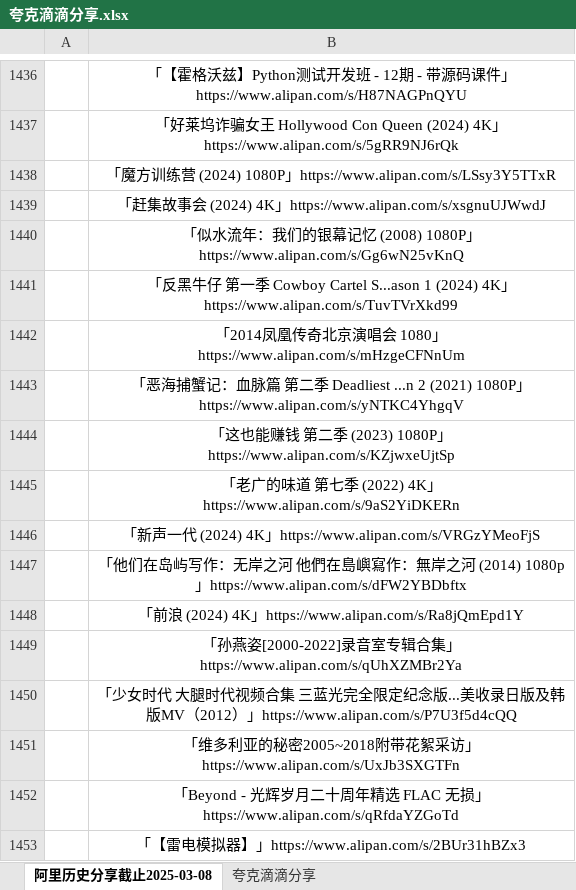
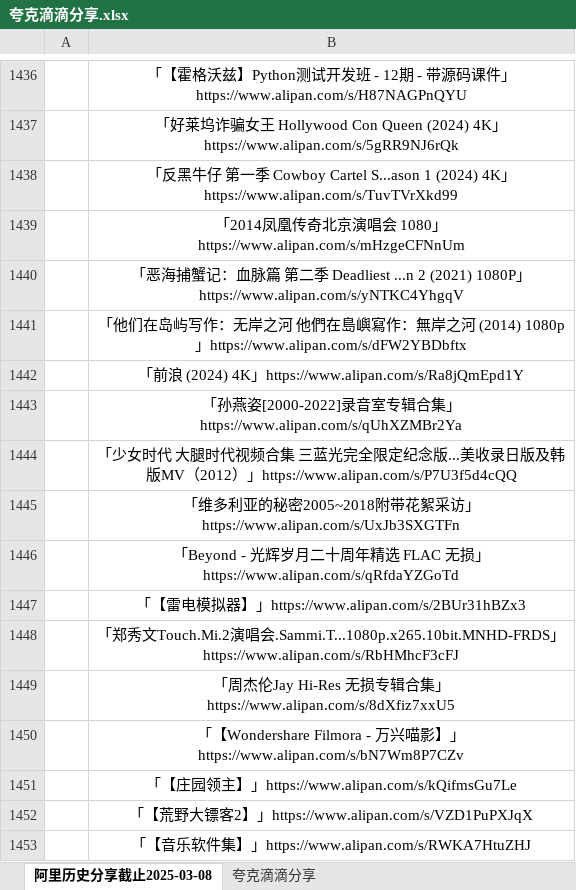
Before and after one commit to mitjavaz/memo, an Excel workbook: .ready/夸克滴滴分享.xlsx, sheet 阿里历史分享截止2025-03-08, drawn as a sheet; only a part is shown, gaps mark what is left out; the shorter side is filled out with more unchanged rows; values as stored, in another font and other column widths than the file's, no borders; the diff names each change by its address in the sheet, - before the commit and + after, or states it on an @@ line.

```diff
--- a/.ready/夸克滴滴分享.xlsx (sheet 阿里历史分享截止2025-03-08)
+++ b/.ready/夸克滴滴分享.xlsx (sheet 阿里历史分享截止2025-03-08)
-row 1438:  | 「魔方训练营 (2024) 1080P」https://www.alipan.com/s/LSsy3Y5TTxR
-row 1439:  | 「赶集故事会 (2024) 4K」https://www.alipan.com/s/xsgnuUJWwdJ
-row 1440:  | 「似水流年：我们的银幕记忆 (2008) 1080P」https://www.alipan.com/s/Gg6wN25vKnQ
-row 1444:  | 「这也能赚钱 第二季 (2023) 1080P」https://www.alipan.com/s/KZjwxeUjtSp
-row 1445:  | 「老广的味道 第七季 (2022) 4K」https://www.alipan.com/s/9aS2YiDKERn
-row 1446:  | 「新声一代 (2024) 4K」https://www.alipan.com/s/VRGzYMeoFjS
```
Also changed, not shown: sheet 夸克滴滴分享.
